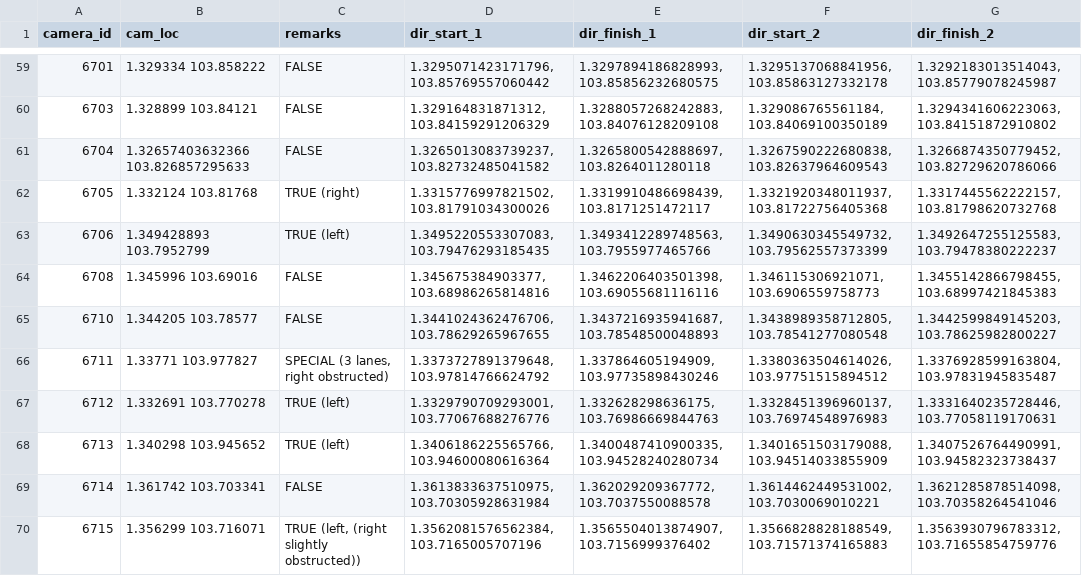
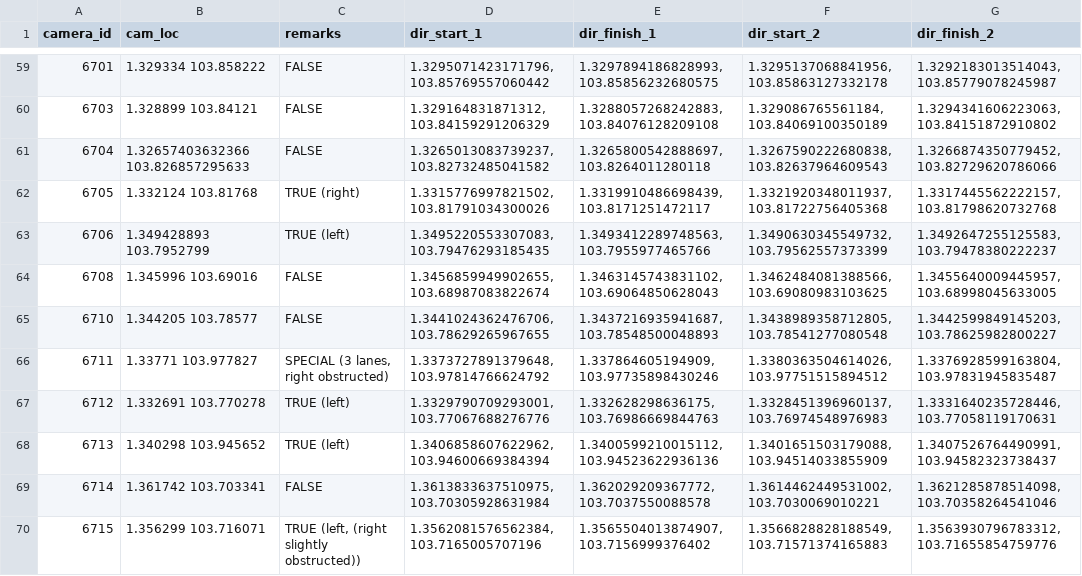
Before and after one commit to don-tay/traffic-predict, a CSV file: camera_dir_locs.csv, drawn as a sheet; only a part is shown, gaps mark what is left out; the diff covers the shown part only; the diff names each change by its address in the sheet, - before the commit and + after, or states it on an @@ line.

Commit message:
complete congestion data ingestion
function process_route_congestion completed, will process ~180 routes per call.

added function to `ingest_all` in `task_schedule.py` for now, but should consider limit on number of API calls per 24 hr period. (can resolve with less frequent calls maybe?)

`camera_dir_locs.csv` has the finalized route start & end locations for each direction for each camera.

```diff
--- a/camera_dir_locs.csv
+++ b/camera_dir_locs.csv
-D64 (dir_start_1): 1.345675384903377, 103.68986265814816
+D64 (dir_start_1): 1.3456859949902655, 103.68987083822674
-E64 (dir_finish_1): 1.3462206403501398, 103.69055681116116
+E64 (dir_finish_1): 1.3463145743831102, 103.69064850628043
-F64 (dir_start_2): 1.346115306921071, 103.6906559758773
+F64 (dir_start_2): 1.3462484081388566, 103.69080983103625
-G64 (dir_finish_2): 1.3455142866798455, 103.68997421845383
+G64 (dir_finish_2): 1.3455640009445957, 103.68998045633005
-D68 (dir_start_1): 1.3406186225565766, 103.94600080616364
+D68 (dir_start_1): 1.3406858607622962, 103.94600669384394
-E68 (dir_finish_1): 1.3400487410900335, 103.94528240280734
+E68 (dir_finish_1): 1.3400599210015112, 103.94523622936136
```
Also changed, not shown: 15 added rows and 63 edited cells elsewhere in this file, 3 other files.
